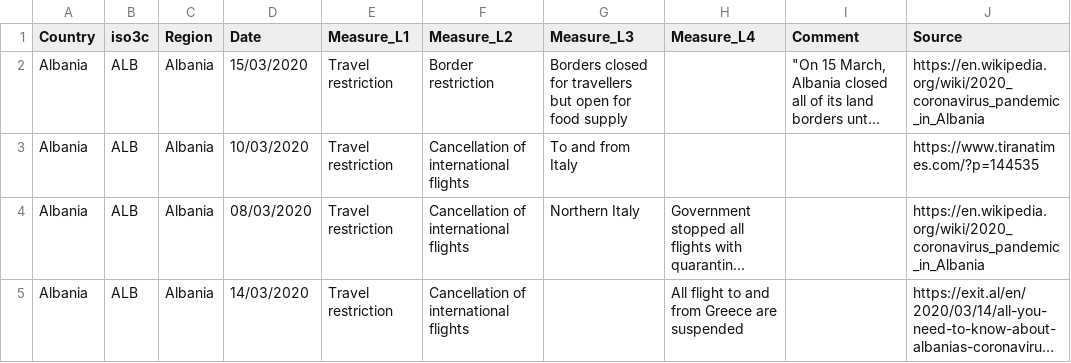
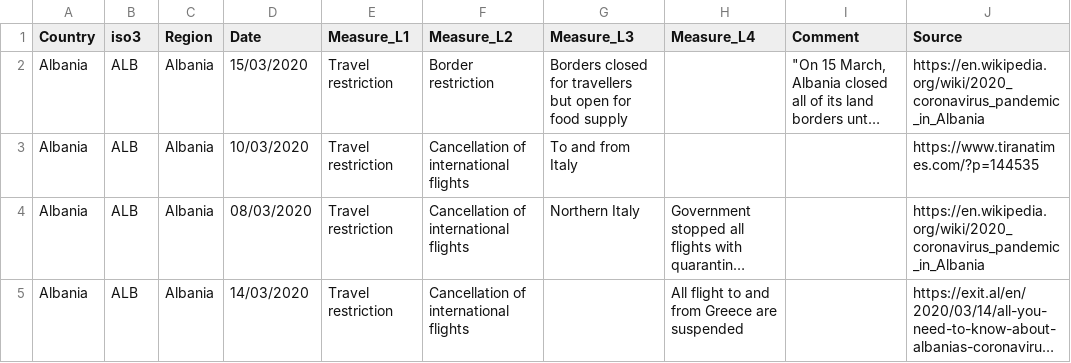
Before and after one commit to amel-github/covid19-interventionmeasures, a CSV file: COVID19_non-pharmaceutical-interventions.csv, drawn as a sheet; only a part is shown; long unchanged cells end in …; the diff names each change by its address in the sheet, - before the commit and + after, or states it on an @@ line.

Commit message:
Add files via upload

```diff
--- a/COVID19_non-pharmaceutical-interventions.csv
+++ b/COVID19_non-pharmaceutical-interventions.csv
-B1: iso3c
+B1: iso3
```
